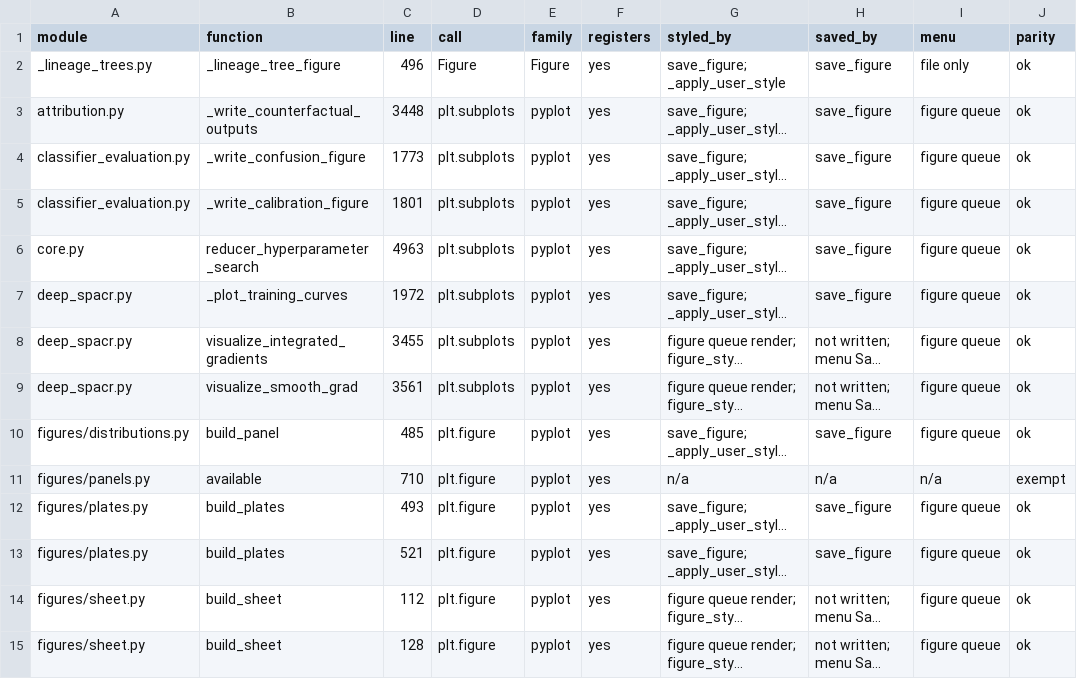
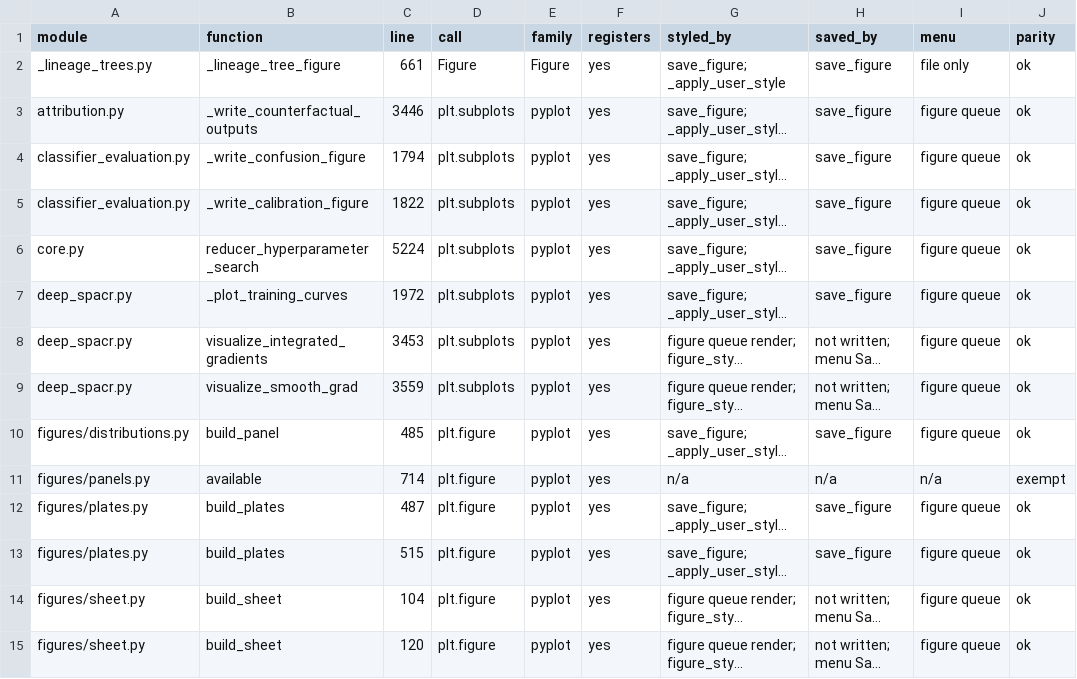
Before and after one commit to EinarOlafsson/spacr, a CSV file: features/data/658_producer_parity_2026-10-10/producers.csv, drawn as a sheet; only a part is shown; long unchanged cells end in …; the diff covers the shown part only; the diff names each change by its address in the sheet, - before the commit and + after, or states it on an @@ line.

```diff
--- a/features/data/658_producer_parity_2026-10-10/producers.csv
+++ b/features/data/658_producer_parity_2026-10-10/producers.csv
-C2 (line): 496
+C2 (line): 661
-C3 (line): 3448
+C3 (line): 3446
-C4 (line): 1773
+C4 (line): 1794
-C5 (line): 1801
+C5 (line): 1822
-C6 (line): 4963
+C6 (line): 5224
-C8 (line): 3455
+C8 (line): 3453
-C9 (line): 3561
+C9 (line): 3559
-C11 (line): 710
+C11 (line): 714
-C12 (line): 493
+C12 (line): 487
-C13 (line): 521
+C13 (line): 515
-C14 (line): 112
+C14 (line): 104
-C15 (line): 128
+C15 (line): 120
```
Also changed, not shown: 1 added row and 129 edited cells elsewhere in this file, 1 other file.
